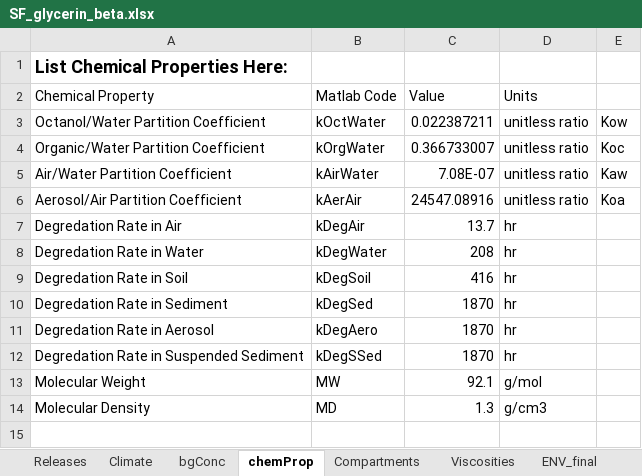
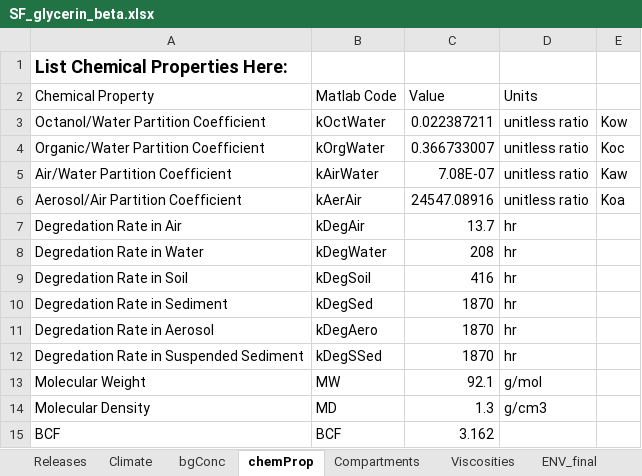
Before and after one commit to DajeRoma/clicc-flask, an Excel workbook: modules/new_ft/workbooks/SF_glycerin_beta.xlsx, sheet chemProp, drawn as a sheet; values as stored, in another font and other column widths than the file's, no borders; charts and pictures not drawn; the diff names each change by its address in the sheet, - before the commit and + after, or states it on an @@ line.

```diff
--- a/modules/new_ft/workbooks/SF_glycerin_beta.xlsx (sheet chemProp)
+++ b/modules/new_ft/workbooks/SF_glycerin_beta.xlsx (sheet chemProp)
+row 15: BCF | BCF | 3.162
```
Also changed, not shown: sheet bgConc, charts or pictures, modules/new_ft/workbooks/DM_glycerin_beta.xlsx, 22 other files.
